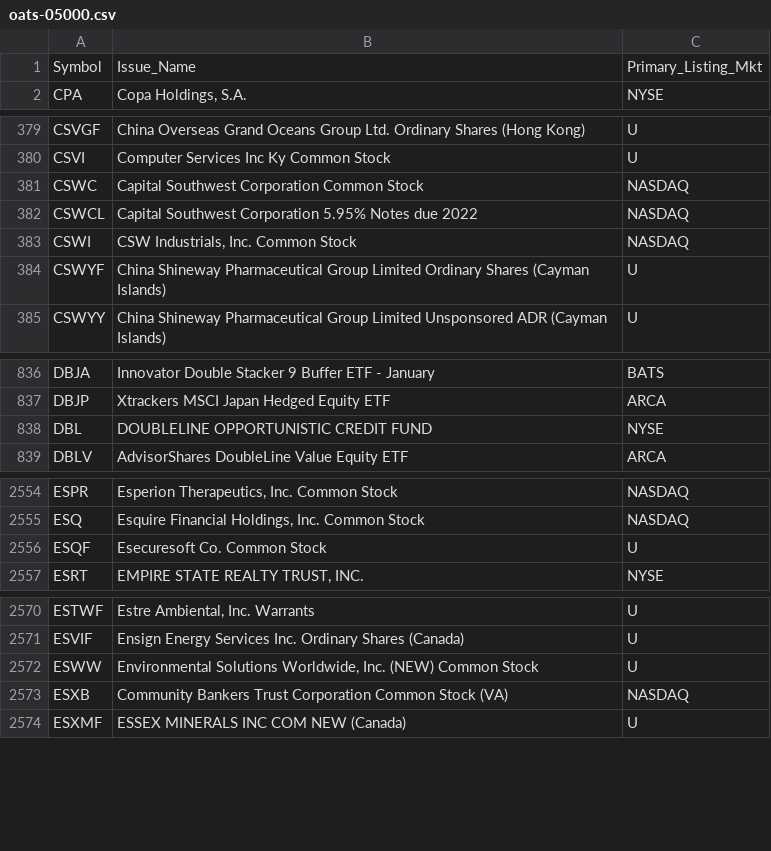
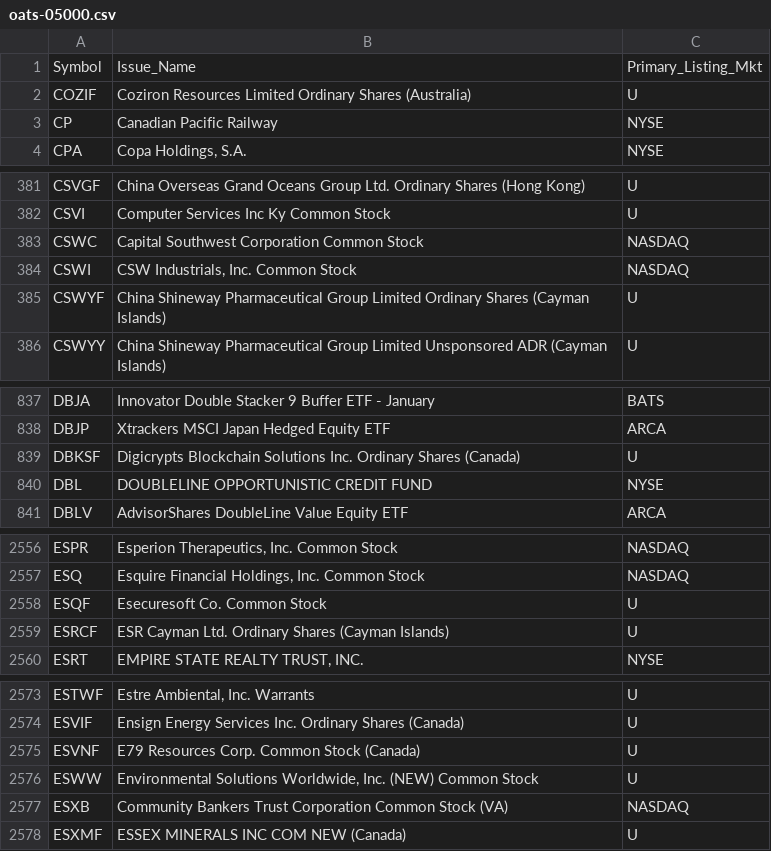
Before and after one commit to haoenhui/oats-reportable, a CSV file: oats-05000.csv, drawn as a sheet; only a part is shown, gaps mark what is left out; removed rows and columns are numbered as before the commit, all else as after; the diff covers the shown part only; the diff names each change by its address in the sheet, - before the commit and + after, or states it on an @@ line.

```diff
--- a/oats-05000.csv
+++ b/oats-05000.csv
+row 2: COZIF | Coziron Resources Limited Ordinary Shares (Australia) | U
+row 3: CP | Canadian Pacific Railway | NYSE
-row 382: CSWCL | Capital Southwest Corporation 5.95% Notes due 2022 | NASDAQ
+row 839: DBKSF | Digicrypts Blockchain Solutions Inc. Ordinary Shares (Canada) | U
+row 2559: ESRCF | ESR Cayman Ltd. Ordinary Shares (Cayman Islands) | U
+row 2575: ESVNF | E79 Resources Corp. Common Stock (Canada) | U
```
Also changed, not shown: 1 added row and 3 removed rows elsewhere in this file, oats-00000.csv, oats-10000.csv, 2 other files.
